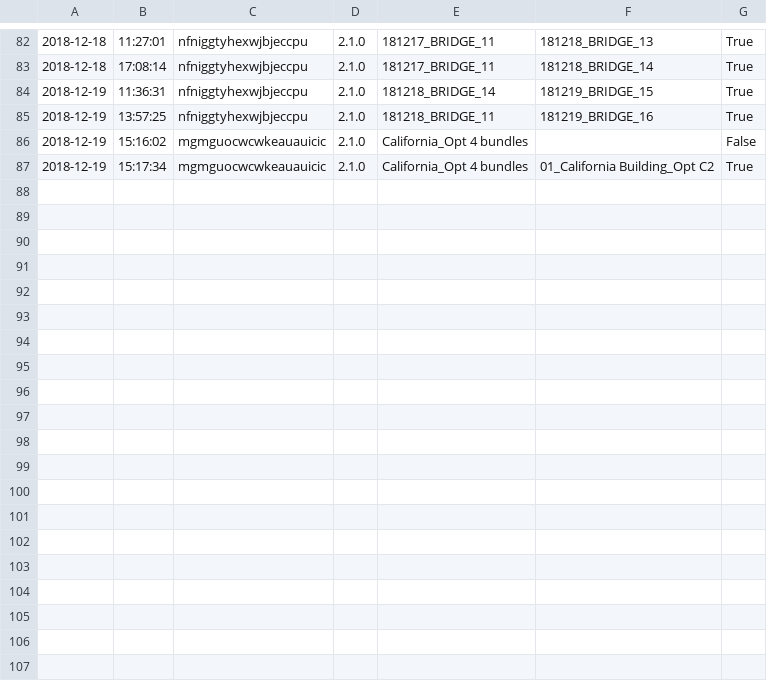
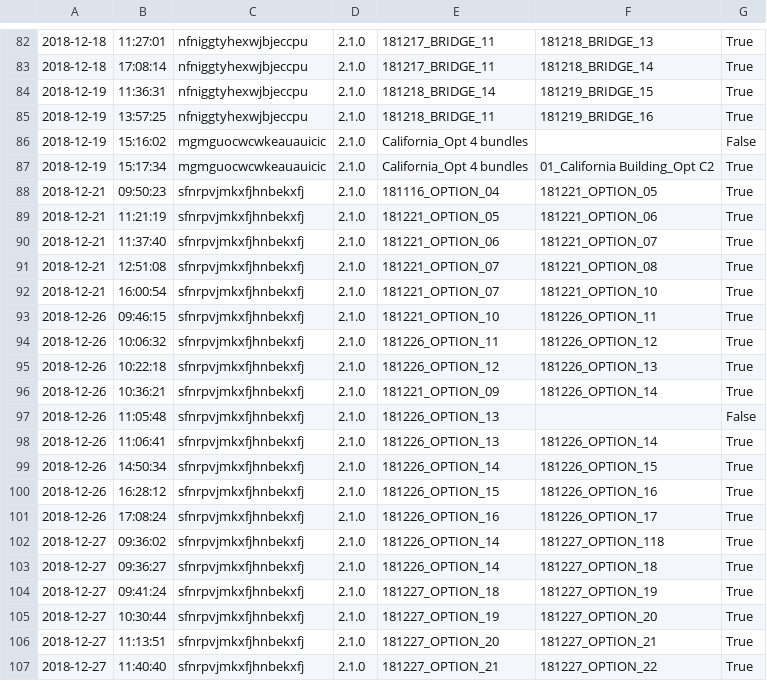
Before and after one commit to tmwarchitecture/PCPA_TOOLS, a CSV file: data/raw/1812_Blocks-Iterate.csv, drawn as a sheet; only a part is shown, gaps mark what is left out; the diff names each change by its address in the sheet, - before the commit and + after, or states it on an @@ line.

Commit message:
1812 data

```diff
--- a/data/raw/1812_Blocks-Iterate.csv
+++ b/data/raw/1812_Blocks-Iterate.csv
+row 88: 2018-12-21 | 09:50:23 | sfnrpvjmkxfjhnbekxfj | 2.1.0 | 181116_OPTION_04 | 181221_OPTION_05 | True
+row 89: 2018-12-21 | 11:21:19 | sfnrpvjmkxfjhnbekxfj | 2.1.0 | 181221_OPTION_05 | 181221_OPTION_06 | True
+row 90: 2018-12-21 | 11:37:40 | sfnrpvjmkxfjhnbekxfj | 2.1.0 | 181221_OPTION_06 | 181221_OPTION_07 | True
+row 91: 2018-12-21 | 12:51:08 | sfnrpvjmkxfjhnbekxfj | 2.1.0 | 181221_OPTION_07 | 181221_OPTION_08 | True
+row 92: 2018-12-21 | 16:00:54 | sfnrpvjmkxfjhnbekxfj | 2.1.0 | 181221_OPTION_07 | 181221_OPTION_10 | True
+row 93: 2018-12-26 | 09:46:15 | sfnrpvjmkxfjhnbekxfj | 2.1.0 | 181221_OPTION_10 | 181226_OPTION_11 | True
+row 94: 2018-12-26 | 10:06:32 | sfnrpvjmkxfjhnbekxfj | 2.1.0 | 181226_OPTION_11 | 181226_OPTION_12 | True
+row 95: 2018-12-26 | 10:22:18 | sfnrpvjmkxfjhnbekxfj | 2.1.0 | 181226_OPTION_12 | 181226_OPTION_13 | True
+row 96: 2018-12-26 | 10:36:21 | sfnrpvjmkxfjhnbekxfj | 2.1.0 | 181221_OPTION_09 | 181226_OPTION_14 | True
+row 97: 2018-12-26 | 11:05:48 | sfnrpvjmkxfjhnbekxfj | 2.1.0 | 181226_OPTION_13 |  | False
+row 98: 2018-12-26 | 11:06:41 | sfnrpvjmkxfjhnbekxfj | 2.1.0 | 181226_OPTION_13 | 181226_OPTION_14 | True
+row 99: 2018-12-26 | 14:50:34 | sfnrpvjmkxfjhnbekxfj | 2.1.0 | 181226_OPTION_14 | 181226_OPTION_15 | True
+row 100: 2018-12-26 | 16:28:12 | sfnrpvjmkxfjhnbekxfj | 2.1.0 | 181226_OPTION_15 | 181226_OPTION_16 | True
+row 101: 2018-12-26 | 17:08:24 | sfnrpvjmkxfjhnbekxfj | 2.1.0 | 181226_OPTION_16 | 181226_OPTION_17 | True
+row 102: 2018-12-27 | 09:36:02 | sfnrpvjmkxfjhnbekxfj | 2.1.0 | 181226_OPTION_14 | 181227_OPTION_118 | True
+row 103: 2018-12-27 | 09:36:27 | sfnrpvjmkxfjhnbekxfj | 2.1.0 | 181226_OPTION_14 | 181227_OPTION_18 | True
+row 104: 2018-12-27 | 09:41:24 | sfnrpvjmkxfjhnbekxfj | 2.1.0 | 181227_OPTION_18 | 181227_OPTION_19 | True
+row 105: 2018-12-27 | 10:30:44 | sfnrpvjmkxfjhnbekxfj | 2.1.0 | 181227_OPTION_19 | 181227_OPTION_20 | True
+row 106: 2018-12-27 | 11:13:51 | sfnrpvjmkxfjhnbekxfj | 2.1.0 | 181227_OPTION_20 | 181227_OPTION_21 | True
+row 107: 2018-12-27 | 11:40:40 | sfnrpvjmkxfjhnbekxfj | 2.1.0 | 181227_OPTION_21 | 181227_OPTION_22 | True
```
Also changed, not shown: data/raw/1812_Analytics.csv, data/raw/1812_Blocks-Create Design Option.csv.
